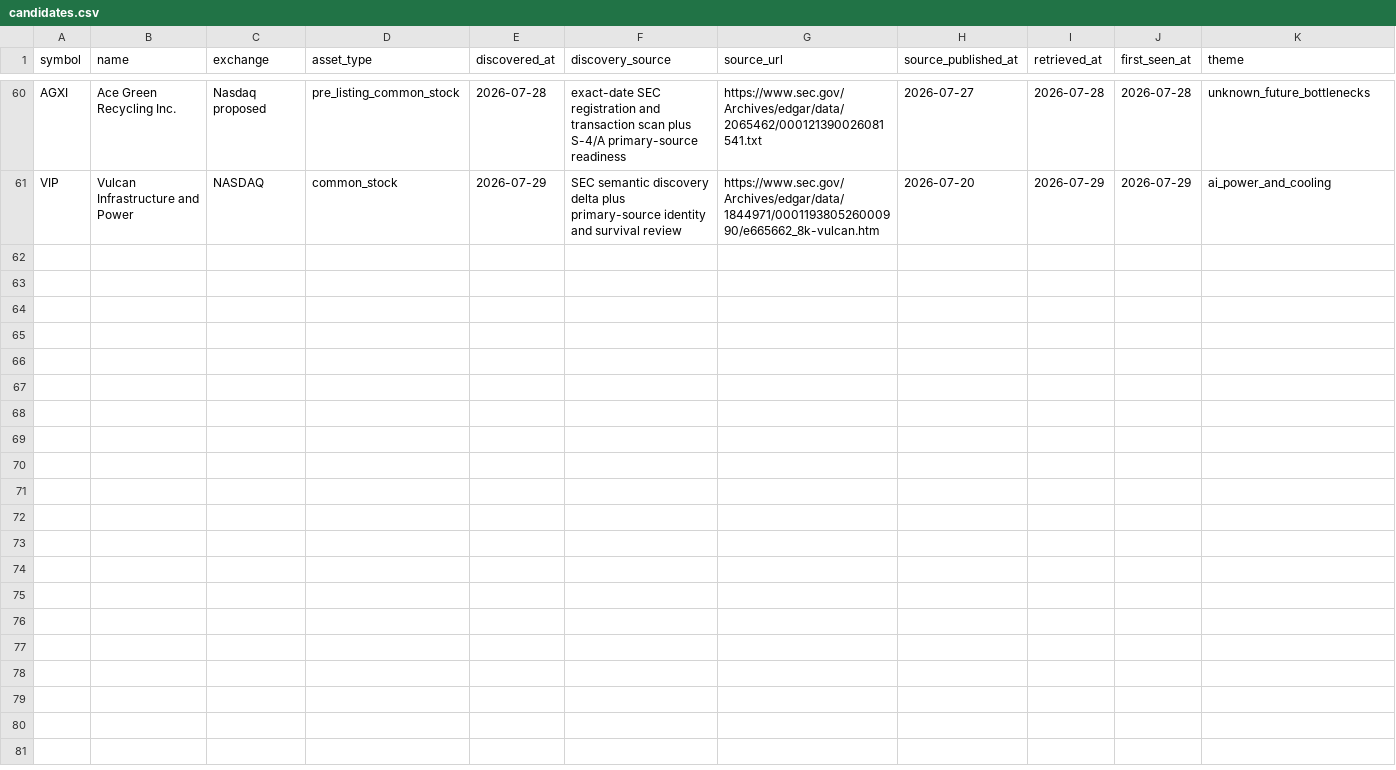
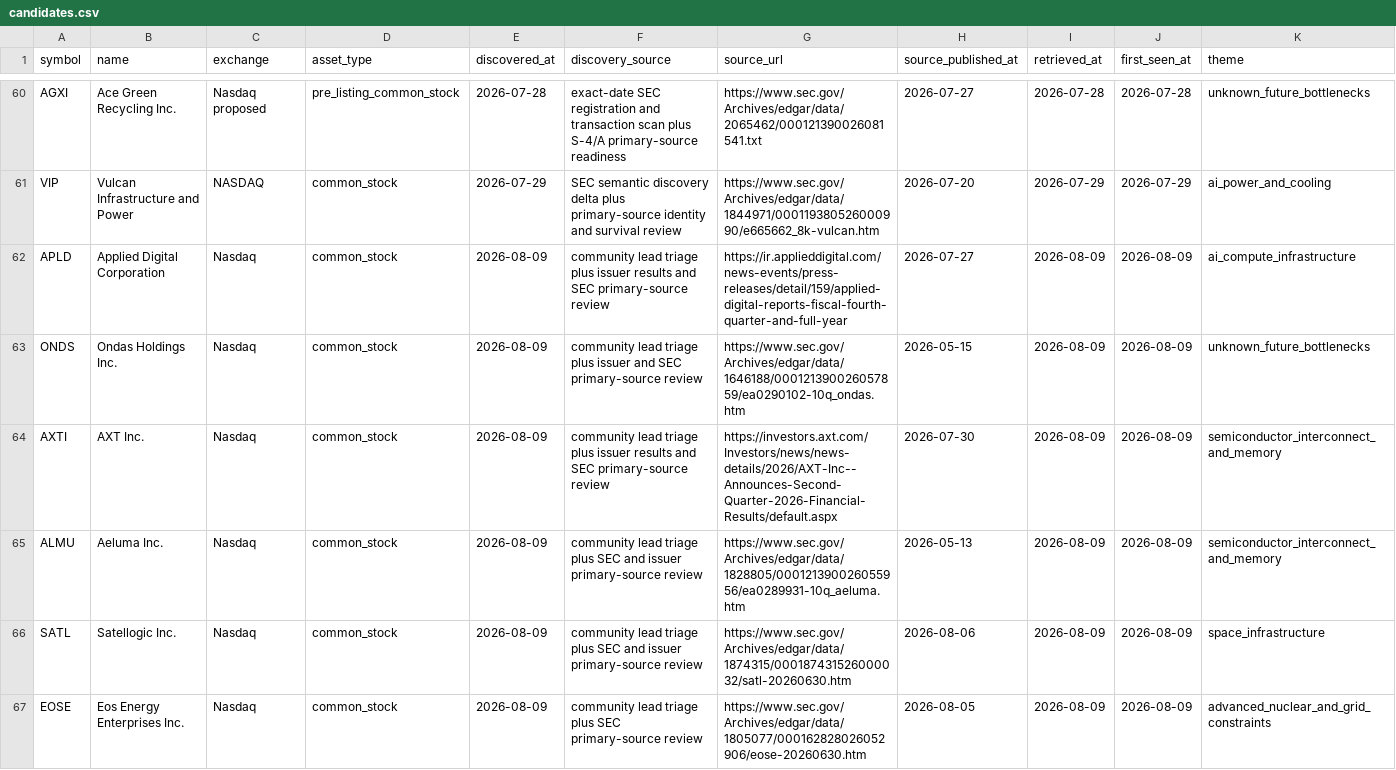
Before and after one commit to WineChord/invest, a CSV file: research/discovery/candidates.csv, drawn as a sheet; only a part is shown, gaps mark what is left out; rows hold the shown columns only; the diff names each change by its address in the sheet, - before the commit and + after, or states it on an @@ line.

```diff
--- a/research/discovery/candidates.csv
+++ b/research/discovery/candidates.csv
+row 62: APLD | Applied Digital Corporation | Nasdaq | common_stock | 2026-08-09 | community lead triage plus issuer results and SEC primary-source review | https://ir.applieddigital.com/news-events/press-releases/detail/159/applied-digital-reports-fiscal-fourth-quarter-and-full-year | 2026-07-27 | 2026-08-09 | 2026-08-09 | ai_compute_infrastructure
+row 63: ONDS | Ondas Holdings Inc. | Nasdaq | common_stock | 2026-08-09 | community lead triage plus issuer and SEC primary-source review | https://www.sec.gov/Archives/edgar/data/1646188/000121390026057859/ea0290102-10q_ondas.htm | 2026-05-15 | 2026-08-09 | 2026-08-09 | unknown_future_bottlenecks
+row 64: AXTI | AXT Inc. | Nasdaq | common_stock | 2026-08-09 | community lead triage plus issuer results and SEC primary-source review | https://investors.axt.com/Investors/news/news-details/2026/AXT-Inc--Announces-Second-Quarter-2026-Financial-Results/default.aspx | 2026-07-30 | 2026-08-09 | 2026-08-09 | semiconductor_interconnect_and_memory
+row 65: ALMU | Aeluma Inc. | Nasdaq | common_stock | 2026-08-09 | community lead triage plus SEC and issuer primary-source review | https://www.sec.gov/Archives/edgar/data/1828805/000121390026055956/ea0289931-10q_aeluma.htm | 2026-05-13 | 2026-08-09 | 2026-08-09 | semiconductor_interconnect_and_memory
+row 66: SATL | Satellogic Inc. | Nasdaq | common_stock | 2026-08-09 | community lead triage plus SEC and issuer primary-source review | https://www.sec.gov/Archives/edgar/data/1874315/000187431526000032/satl-20260630.htm | 2026-08-06 | 2026-08-09 | 2026-08-09 | space_infrastructure
+row 67: EOSE | Eos Energy Enterprises Inc. | Nasdaq | common_stock | 2026-08-09 | community lead triage plus SEC primary-source review | https://www.sec.gov/Archives/edgar/data/1805077/000162828026052906/eose-20260630.htm | 2026-08-05 | 2026-08-09 | 2026-08-09 | advanced_nuclear_and_grid_constraints
```
Also changed, not shown: data/account/equity_curve.csv, data/account/ledger.csv, 48 other files.
